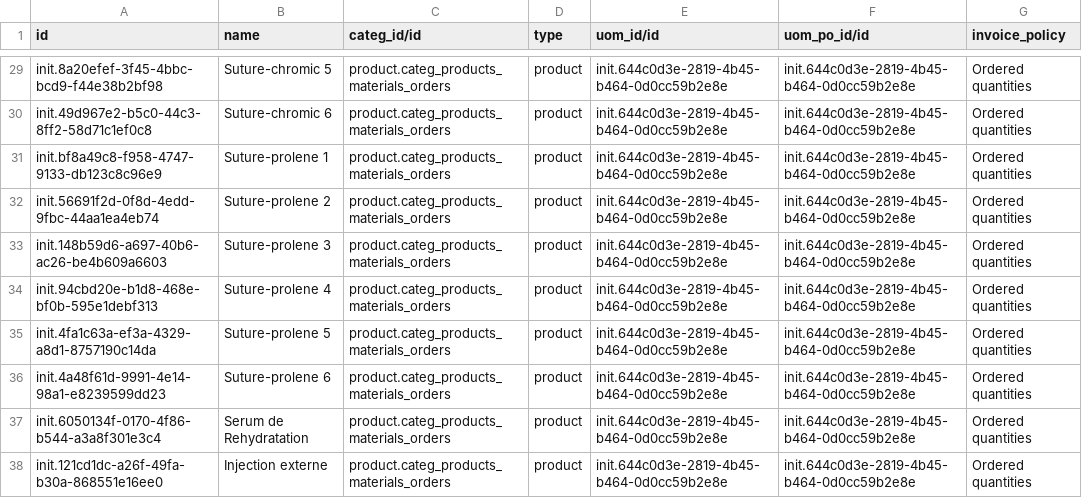
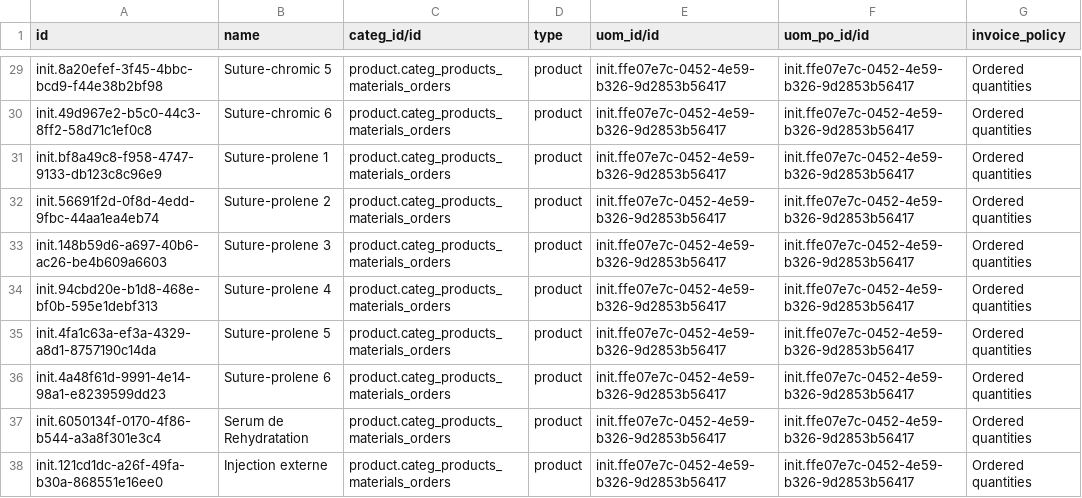
Before and after one commit to mekomsolutions/odoo-config-c2c, a CSV file: configuration/product_variant/products.csv, drawn as a sheet; only a part is shown, gaps mark what is left out; the diff covers the shown part only; the diff names each change by its address in the sheet, - before the commit and + after, or states it on an @@ line.

```diff
--- a/configuration/product_variant/products.csv
+++ b/configuration/product_variant/products.csv
-E29:E38 (uom_id/id): init.644c0d3e-2819-4b45-b464-0d0cc59b2e8e
+E29:E38 (uom_id/id): init.ffe07e7c-0452-4e59-b326-9d2853b56417
-F29:F38 (uom_po_id/id): init.644c0d3e-2819-4b45-b464-0d0cc59b2e8e
+F29:F38 (uom_po_id/id): init.ffe07e7c-0452-4e59-b326-9d2853b56417
```
Also changed, not shown: 50 edited cells elsewhere in this file.
